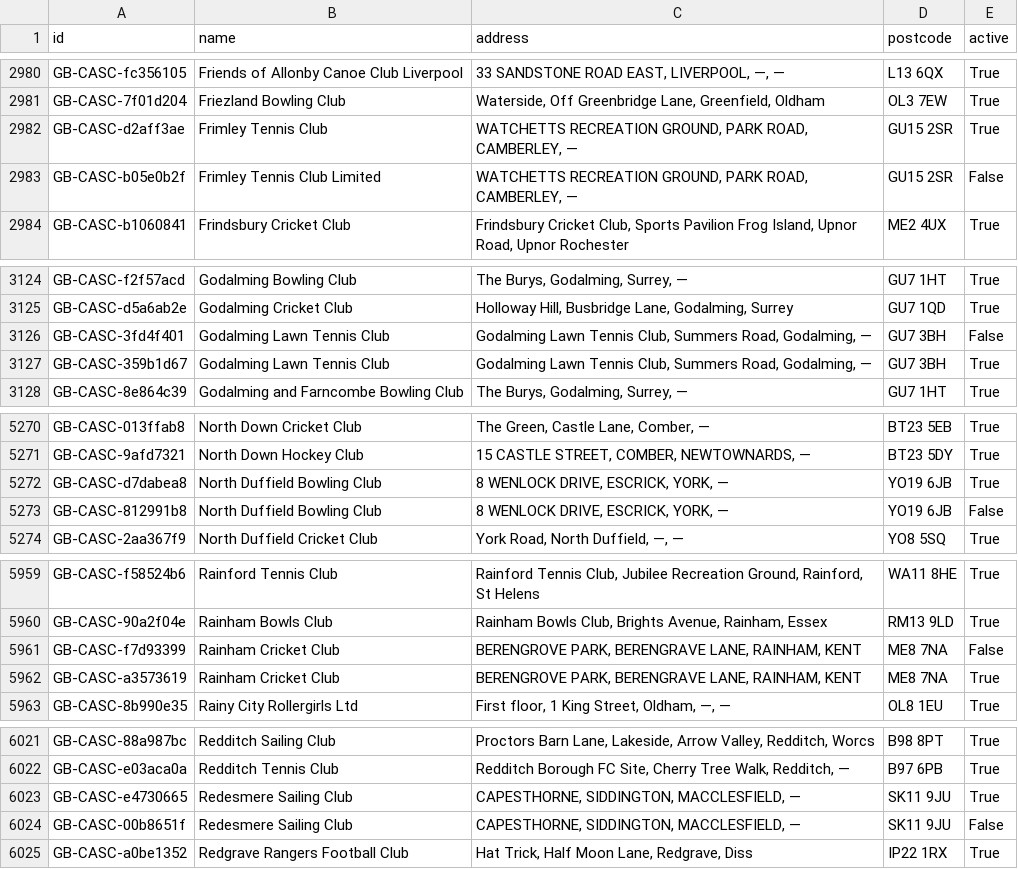
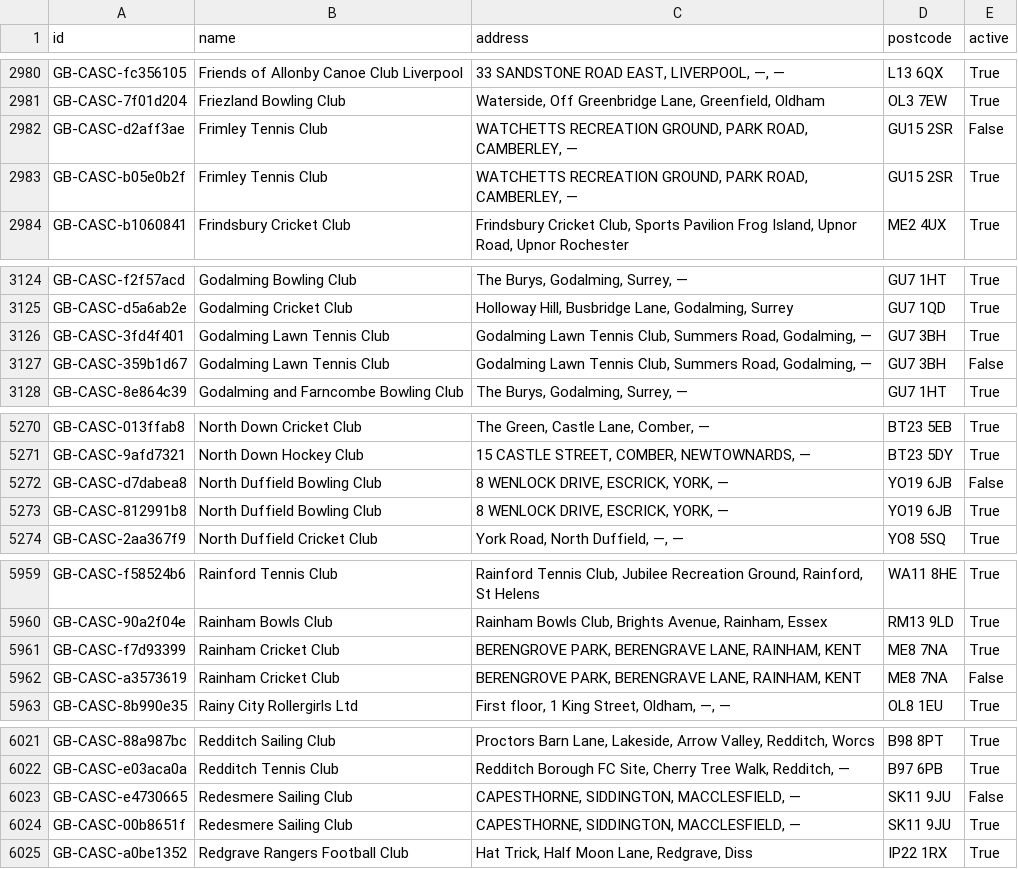
Before and after one commit to ThreeSixtyGiving/cascs, a CSV file: cascs.csv, drawn as a sheet; only a part is shown, gaps mark what is left out; the diff covers the shown part only.

Commit message:
update cascs

```diff
--- a/cascs.csv
+++ b/cascs.csv
@@ -2981,4 +2981,4 @@ GB-CASC-fc356105,Friends of Allonby Canoe Club Liverpool,"33 SANDSTONE ROAD EAST
 GB-CASC-7f01d204,Friezland Bowling Club,"Waterside, Off Greenbridge Lane, Greenfield, Oldham",OL3 7EW,True
-GB-CASC-d2aff3ae,Frimley Tennis Club,"WATCHETTS RECREATION GROUND, PARK ROAD, CAMBERLEY, —",GU15 2SR,True
-GB-CASC-b05e0b2f,Frimley Tennis Club Limited,"WATCHETTS RECREATION GROUND, PARK ROAD, CAMBERLEY, —",GU15 2SR,False
+GB-CASC-d2aff3ae,Frimley Tennis Club,"WATCHETTS RECREATION GROUND, PARK ROAD, CAMBERLEY, —",GU15 2SR,False
+GB-CASC-b05e0b2f,Frimley Tennis Club,"WATCHETTS RECREATION GROUND, PARK ROAD, CAMBERLEY, —",GU15 2SR,True
 GB-CASC-b1060841,Frindsbury Cricket Club,"Frindsbury Cricket Club, Sports Pavilion Frog Island, Upnor Road, Upnor Rochester",ME2 4UX,True
@@ -3125,4 +3125,4 @@ GB-CASC-f2f57acd,Godalming Bowling Club,"The Burys, Godalming, Surrey, —",GU7
 GB-CASC-d5a6ab2e,Godalming Cricket Club,"Holloway Hill, Busbridge Lane, Godalming, Surrey",GU7 1QD,True
-GB-CASC-3fd4f401,Godalming Lawn Tennis Club,"Godalming Lawn Tennis Club, Summers Road, Godalming, —",GU7 3BH,False
-GB-CASC-359b1d67,Godalming Lawn Tennis Club,"Godalming Lawn Tennis Club, Summers Road, Godalming, —",GU7 3BH,True
+GB-CASC-3fd4f401,Godalming Lawn Tennis Club,"Godalming Lawn Tennis Club, Summers Road, Godalming, —",GU7 3BH,True
+GB-CASC-359b1d67,Godalming Lawn Tennis Club,"Godalming Lawn Tennis Club, Summers Road, Godalming, —",GU7 3BH,False
 GB-CASC-8e864c39,Godalming and Farncombe Bowling Club,"The Burys, Godalming, Surrey, —",GU7 1HT,True
@@ -5271,4 +5271,4 @@ GB-CASC-013ffab8,North Down Cricket Club,"The Green, Castle Lane, Comber, —",B
 GB-CASC-9afd7321,North Down Hockey Club,"15 CASTLE STREET, COMBER, NEWTOWNARDS, —",BT23 5DY,True
-GB-CASC-d7dabea8,North Duffield Bowling Club,"8 WENLOCK DRIVE, ESCRICK, YORK, —",YO19 6JB,True
-GB-CASC-812991b8,North Duffield Bowling Club,"8 WENLOCK DRIVE, ESCRICK, YORK, —",YO19 6JB,False
+GB-CASC-d7dabea8,North Duffield Bowling Club,"8 WENLOCK DRIVE, ESCRICK, YORK, —",YO19 6JB,False
+GB-CASC-812991b8,North Duffield Bowling Club,"8 WENLOCK DRIVE, ESCRICK, YORK, —",YO19 6JB,True
 GB-CASC-2aa367f9,North Duffield Cricket Club,"York Road, North Duffield, —, —",YO8 5SQ,True
@@ -5960,4 +5960,4 @@ GB-CASC-f58524b6,Rainford Tennis Club,"Rainford Tennis Club, Jubilee Recreation
 GB-CASC-90a2f04e,Rainham Bowls Club,"Rainham Bowls Club, Brights Avenue, Rainham, Essex",RM13 9LD,True
-GB-CASC-f7d93399,Rainham Cricket Club,"BERENGROVE PARK, BERENGRAVE LANE, RAINHAM, KENT",ME8 7NA,False
-GB-CASC-a3573619,Rainham Cricket Club,"BERENGROVE PARK, BERENGRAVE LANE, RAINHAM, KENT",ME8 7NA,True
+GB-CASC-f7d93399,Rainham Cricket Club,"BERENGROVE PARK, BERENGRAVE LANE, RAINHAM, KENT",ME8 7NA,True
+GB-CASC-a3573619,Rainham Cricket Club,"BERENGROVE PARK, BERENGRAVE LANE, RAINHAM, KENT",ME8 7NA,False
 GB-CASC-8b990e35,Rainy City Rollergirls Ltd,"First floor, 1 King Street, Oldham, —, —",OL8 1EU,True
@@ -6022,4 +6022,4 @@ GB-CASC-88a987bc,Redditch Sailing Club,"Proctors Barn Lane, Lakeside, Arrow Vall
 GB-CASC-e03aca0a,Redditch Tennis Club,"Redditch Borough FC Site, Cherry Tree Walk, Redditch, —",B97 6PB,True
-GB-CASC-e4730665,Redesmere Sailing Club,"CAPESTHORNE, SIDDINGTON, MACCLESFIELD, —",SK11 9JU,True
-GB-CASC-00b8651f,Redesmere Sailing Club,"CAPESTHORNE, SIDDINGTON, MACCLESFIELD, —",SK11 9JU,False
+GB-CASC-e4730665,Redesmere Sailing Club,"CAPESTHORNE, SIDDINGTON, MACCLESFIELD, —",SK11 9JU,False
+GB-CASC-00b8651f,Redesmere Sailing Club,"CAPESTHORNE, SIDDINGTON, MACCLESFIELD, —",SK11 9JU,True
 GB-CASC-a0be1352,Redgrave Rangers Football Club,"Hat Trick, Half Moon Lane, Redgrave, Diss",IP22 1RX,True
```
Also changed, not shown: 1 edited cell elsewhere in this file, 1 other file.
